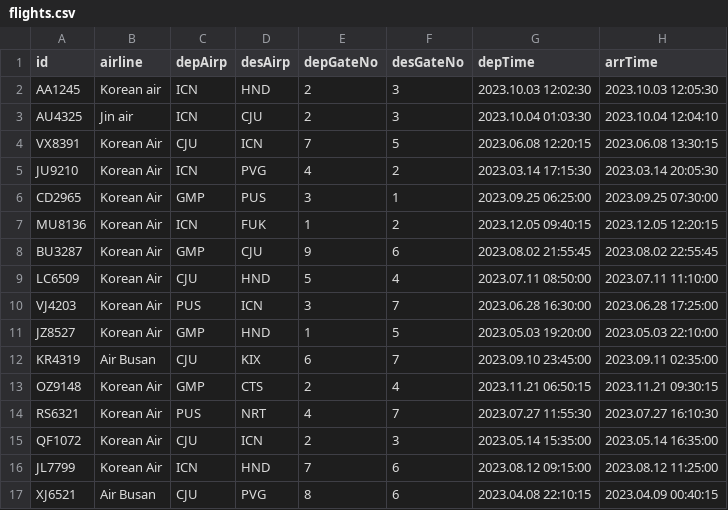
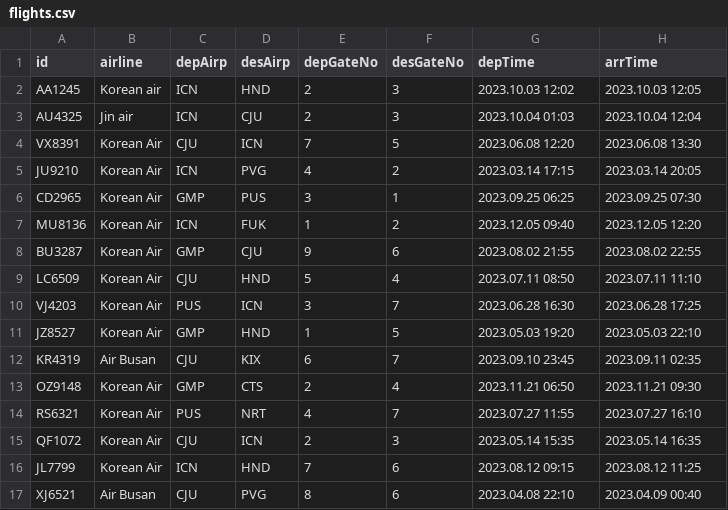
Before and after one commit to seungjoonH/KoreanAir, a CSV file: database/flights.csv, drawn as a sheet.

```diff
--- a/database/flights.csv
+++ b/database/flights.csv
@@ -1,17 +1,17 @@
 id;airline;depAirp;desAirp;depGateNo;desGateNo;depTime;arrTime
-AA1245;Korean air;ICN;HND;2;3;2023.10.03 12:02:30;2023.10.03 12:05:30
-AU4325;Jin air;ICN;CJU;2;3;2023.10.04 01:03:30;2023.10.04 12:04:10
-VX8391;Korean Air;CJU;ICN;7;5;2023.06.08 12:20:15;2023.06.08 13:30:15
-JU9210;Korean Air;ICN;PVG;4;2;2023.03.14 17:15:30;2023.03.14 20:05:30
-CD2965;Korean Air;GMP;PUS;3;1;2023.09.25 06:25:00;2023.09.25 07:30:00
-MU8136;Korean Air;ICN;FUK;1;2;2023.12.05 09:40:15;2023.12.05 12:20:15
-BU3287;Korean Air;GMP;CJU;9;6;2023.08.02 21:55:45;2023.08.02 22:55:45
-LC6509;Korean Air;CJU;HND;5;4;2023.07.11 08:50:00;2023.07.11 11:10:00
-VJ4203;Korean Air;PUS;ICN;3;7;2023.06.28 16:30:00;2023.06.28 17:25:00
-JZ8527;Korean Air;GMP;HND;1;5;2023.05.03 19:20:00;2023.05.03 22:10:00
-KR4319;Air Busan;CJU;KIX;6;7;2023.09.10 23:45:00;2023.09.11 02:35:00
-OZ9148;Korean Air;GMP;CTS;2;4;2023.11.21 06:50:15;2023.11.21 09:30:15
-RS6321;Korean Air;PUS;NRT;4;7;2023.07.27 11:55:30;2023.07.27 16:10:30
-QF1072;Korean Air;CJU;ICN;2;3;2023.05.14 15:35:00;2023.05.14 16:35:00
-JL7799;Korean Air;ICN;HND;7;6;2023.08.12 09:15:00;2023.08.12 11:25:00
-XJ6521;Air Busan;CJU;PVG;8;6;2023.04.08 22:10:15;2023.04.09 00:40:15
+AA1245;Korean air;ICN;HND;2;3;2023.10.03 12:02;2023.10.03 12:05
+AU4325;Jin air;ICN;CJU;2;3;2023.10.04 01:03;2023.10.04 12:04
+VX8391;Korean Air;CJU;ICN;7;5;2023.06.08 12:20;2023.06.08 13:30
+JU9210;Korean Air;ICN;PVG;4;2;2023.03.14 17:15;2023.03.14 20:05
+CD2965;Korean Air;GMP;PUS;3;1;2023.09.25 06:25;2023.09.25 07:30
+MU8136;Korean Air;ICN;FUK;1;2;2023.12.05 09:40;2023.12.05 12:20
+BU3287;Korean Air;GMP;CJU;9;6;2023.08.02 21:55;2023.08.02 22:55
+LC6509;Korean Air;CJU;HND;5;4;2023.07.11 08:50;2023.07.11 11:10
+VJ4203;Korean Air;PUS;ICN;3;7;2023.06.28 16:30;2023.06.28 17:25
+JZ8527;Korean Air;GMP;HND;1;5;2023.05.03 19:20;2023.05.03 22:10
+KR4319;Air Busan;CJU;KIX;6;7;2023.09.10 23:45;2023.09.11 02:35
+OZ9148;Korean Air;GMP;CTS;2;4;2023.11.21 06:50;2023.11.21 09:30
+RS6321;Korean Air;PUS;NRT;4;7;2023.07.27 11:55;2023.07.27 16:10
+QF1072;Korean Air;CJU;ICN;2;3;2023.05.14 15:35;2023.05.14 16:35
+JL7799;Korean Air;ICN;HND;7;6;2023.08.12 09:15;2023.08.12 11:25
+XJ6521;Air Busan;CJU;PVG;8;6;2023.04.08 22:10;2023.04.09 00:40
```
Also changed, not shown: 18 other files.
